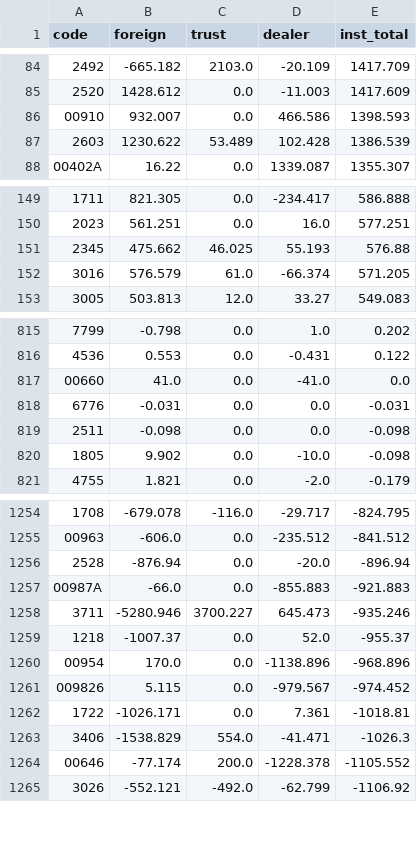
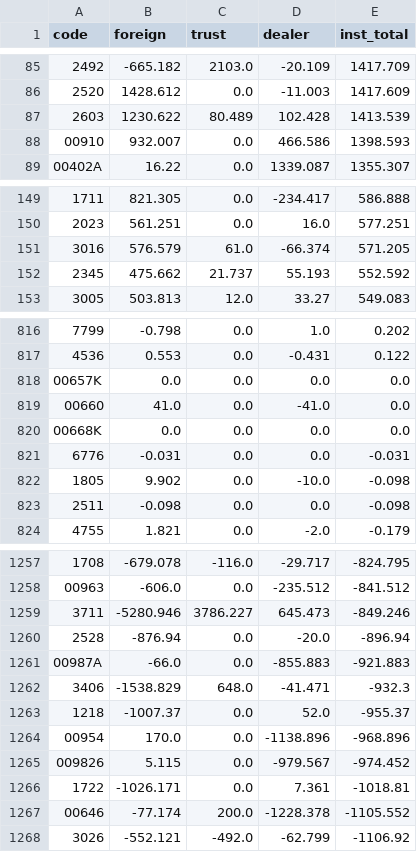
Before and after one commit to stevenhsiehsheng-ctrl/tw-stock-screener, a CSV file: data/extras/inst.csv, drawn as a sheet; only a part is shown, gaps mark what is left out; the diff covers the shown part only.

```diff
--- a/data/extras/inst.csv
+++ b/data/extras/inst.csv
@@ -85,4 +86,4 @@ code,foreign,trust,dealer,inst_total
 2520,1428.612,0.0,-11.003,1417.609
+2603,1230.622,80.489,102.428,1413.539
 00910,932.007,0.0,466.586,1398.593
-2603,1230.622,53.489,102.428,1386.539
 00402A,16.22,0.0,1339.087,1355.307
@@ -150,4 +150,4 @@ code,foreign,trust,dealer,inst_total
 2023,561.251,0.0,16.0,577.251
-2345,475.662,46.025,55.193,576.88
 3016,576.579,61.0,-66.374,571.205
+2345,475.662,21.737,55.193,552.592
 3005,503.813,12.0,33.27,549.083
@@ -816,6 +817,8 @@ code,foreign,trust,dealer,inst_total
 4536,0.553,0.0,-0.431,0.122
+00657K,0.0,0.0,0.0,0.0
 00660,41.0,0.0,-41.0,0.0
+00668K,0.0,0.0,0.0,0.0
 6776,-0.031,0.0,0.0,-0.031
-2511,-0.098,0.0,0.0,-0.098
 1805,9.902,0.0,-10.0,-0.098
+2511,-0.098,0.0,0.0,-0.098
 4755,1.821,0.0,-2.0,-0.179
@@ -1255,5 +1258,6 @@ code,foreign,trust,dealer,inst_total
 00963,-606.0,0.0,-235.512,-841.512
+3711,-5280.946,3786.227,645.473,-849.246
 2528,-876.94,0.0,-20.0,-896.94
 00987A,-66.0,0.0,-855.883,-921.883
-3711,-5280.946,3700.227,645.473,-935.246
+3406,-1538.829,648.0,-41.471,-932.3
 1218,-1007.37,0.0,52.0,-955.37
@@ -1262,3 +1266,2 @@ code,foreign,trust,dealer,inst_total
 1722,-1026.171,0.0,7.361,-1018.81
-3406,-1538.829,554.0,-41.471,-1026.3
 00646,-77.174,200.0,-1228.378,-1105.552
```
Also changed, not shown: 12 added rows, 11 removed rows, 6 moved rows and 26 edited cells elsewhere in this file, 4 other files.
